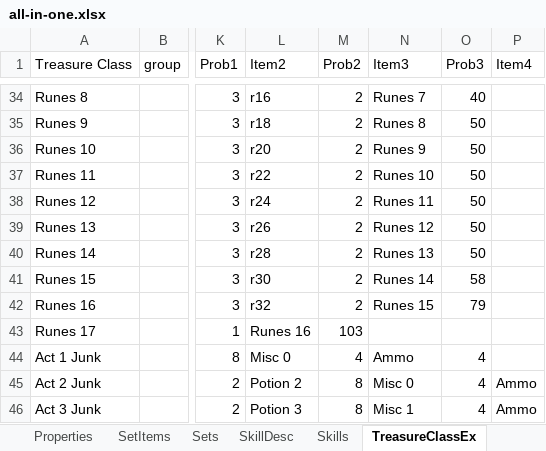
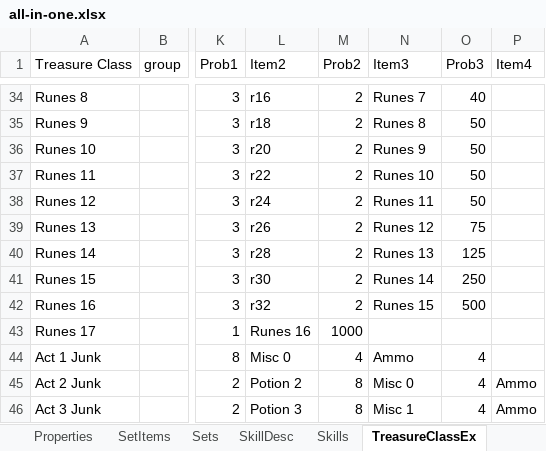
Before and after one commit to betenner/d2x-spbmod-113d, an Excel workbook: Global/Excel/all-in-one.xlsx, sheet TreasureClassEx, drawn as a sheet; only a part is shown, gaps mark what is left out; values as stored, in another font and other column widths than the file's, no borders; the diff names each change by its address in the sheet, - before the commit and + after, or states it on an @@ line.

Commit message:
Reduced drop rate of higher runes

```diff
--- a/Global/Excel/all-in-one.xlsx (sheet TreasureClassEx)
+++ b/Global/Excel/all-in-one.xlsx (sheet TreasureClassEx)
-O39 (Prob3): 50
+O39 (Prob3): 75
-O40 (Prob3): 50
+O40 (Prob3): 125
-O41 (Prob3): 58
+O41 (Prob3): 250
-O42 (Prob3): 79
+O42 (Prob3): 500
-M43 (Prob2): 103
+M43 (Prob2): 1000
```
Also changed, not shown: 1 other file.
